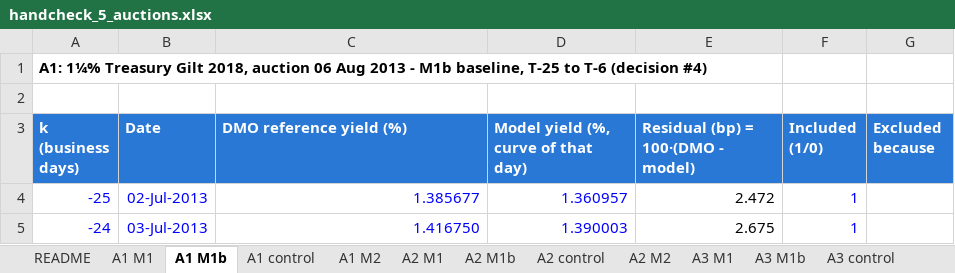
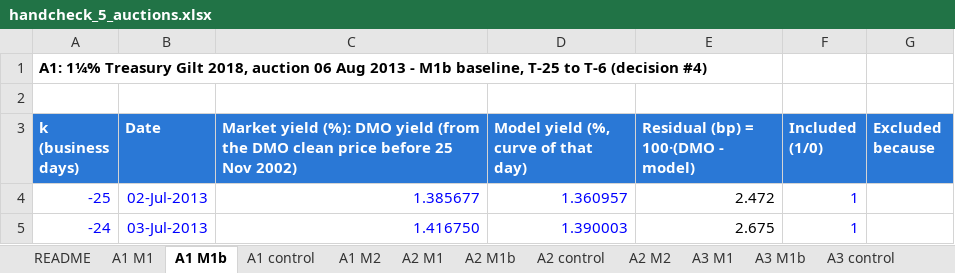
Before and after one commit to nithinpremkumar1999/gilt-auction-concession, an Excel workbook: data/processed_data/measures/handcheck_5_auctions.xlsx, sheet A1 M1b, drawn as a sheet; only a part is shown; values as stored, in another font and other column widths than the file's, no borders; the diff names each change by its address in the sheet, - before the commit and + after, or states it on an @@ line.

```diff
--- a/data/processed_data/measures/handcheck_5_auctions.xlsx (sheet A1 M1b)
+++ b/data/processed_data/measures/handcheck_5_auctions.xlsx (sheet A1 M1b)
-C3: DMO reference yield (%)
+C3: Market yield (%): DMO yield (from the DMO clean price before 25 Nov 2002)
```
Also changed, not shown: sheet A4 M1b, sheet A5 M1b, sheet A3 M1b, sheet A2 M1b, 35 other files.
